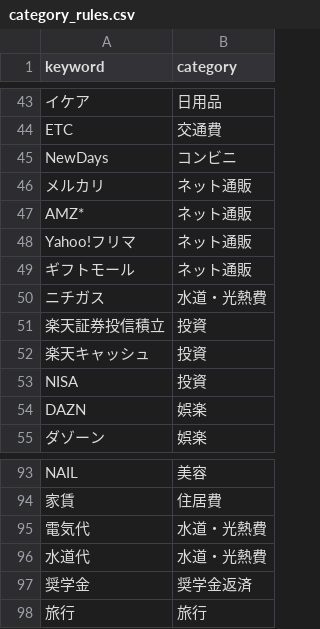
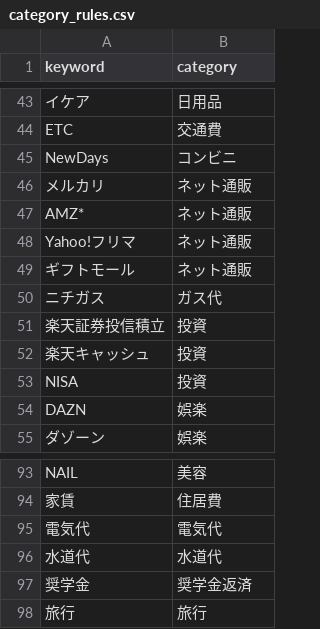
Before and after one commit to ymcoretechdev/money-flow, a CSV file: config/category_rules.csv, drawn as a sheet; only a part is shown, gaps mark what is left out.

```diff
--- a/config/category_rules.csv
+++ b/config/category_rules.csv
@@ -49,3 +49,3 @@ Yahoo!フリマ,ネット通販
 ギフトモール,ネット通販
-ニチガス,水道・光熱費
+ニチガス,ガス代
 楽天証券投信積立,投資
@@ -94,4 +94,4 @@ NAIL,美容
 家賃,住居費
-電気代,水道・光熱費
-水道代,水道・光熱費
+電気代,電気代
+水道代,水道代
 奨学金,奨学金返済
```
Also changed, not shown: 1 other file.
